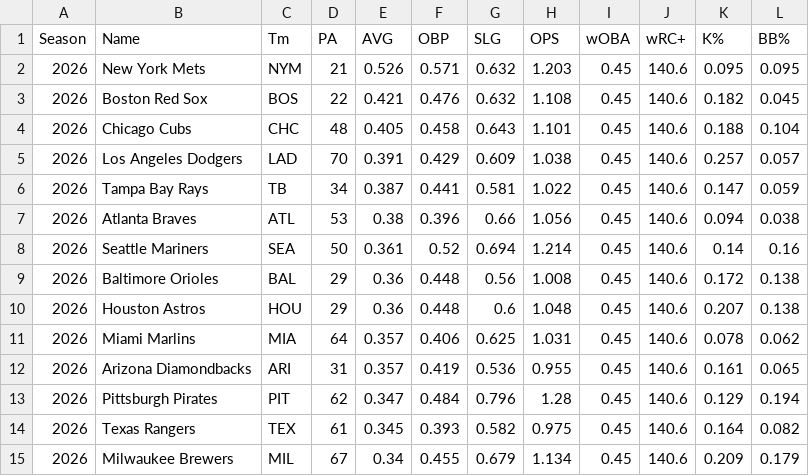
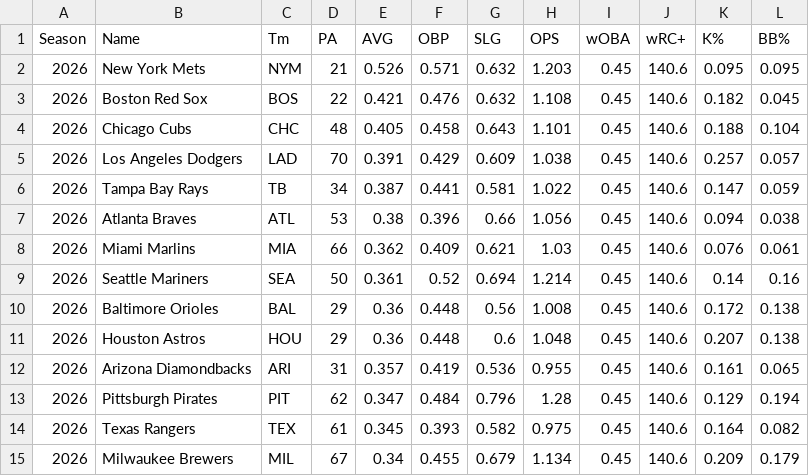
Before and after one commit to dgarcia2424/wizard-picks, a CSV file: data/raw/fangraphs_team_vs_rhp.csv, drawn as a sheet; only a part is shown.

```diff
--- a/data/raw/fangraphs_team_vs_rhp.csv
+++ b/data/raw/fangraphs_team_vs_rhp.csv
@@ -7,2 +7,3 @@ Season,Name,Tm,PA,AVG,OBP,SLG,OPS,wOBA,wRC+,K%,BB%
 2026,Atlanta Braves,ATL,53,0.38,0.396,0.66,1.056,0.45,140.6,0.094,0.038
+2026,Miami Marlins,MIA,66,0.362,0.409,0.621,1.03,0.45,140.6,0.076,0.061
 2026,Seattle Mariners,SEA,50,0.361,0.52,0.694,1.214,0.45,140.6,0.14,0.16
@@ -10,3 +11,2 @@ Season,Name,Tm,PA,AVG,OBP,SLG,OPS,wOBA,wRC+,K%,BB%
 2026,Houston Astros,HOU,29,0.36,0.448,0.6,1.048,0.45,140.6,0.207,0.138
-2026,Miami Marlins,MIA,64,0.357,0.406,0.625,1.031,0.45,140.6,0.078,0.062
 2026,Arizona Diamondbacks,ARI,31,0.357,0.419,0.536,0.955,0.45,140.6,0.161,0.065
```
Also changed, not shown: clv_audit.csv, daily_cards/daily_card_2026-04-22.csv, 10 other files.
